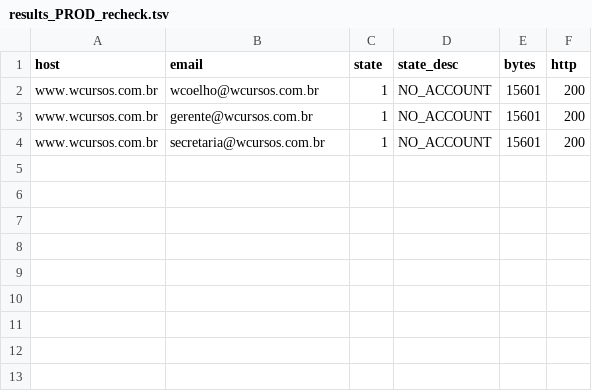
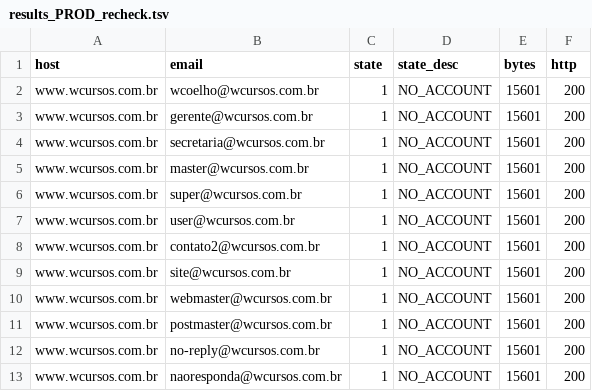
Before and after one commit to continhafake1312-crypto/red-team-operator, a TSV file: wcursos.com.br/exploit/admin_enum/results_PROD_recheck.tsv, drawn as a sheet; the diff names each change by its address in the sheet, - before the commit and + after, or states it on an @@ line.

```diff
--- a/wcursos.com.br/exploit/admin_enum/results_PROD_recheck.tsv
+++ b/wcursos.com.br/exploit/admin_enum/results_PROD_recheck.tsv
+row 5: www.wcursos.com.br | master@wcursos.com.br | 1 | NO_ACCOUNT | 15601 | 200
+row 6: www.wcursos.com.br | super@wcursos.com.br | 1 | NO_ACCOUNT | 15601 | 200
+row 7: www.wcursos.com.br | user@wcursos.com.br | 1 | NO_ACCOUNT | 15601 | 200
+row 8: www.wcursos.com.br | contato2@wcursos.com.br | 1 | NO_ACCOUNT | 15601 | 200
+row 9: www.wcursos.com.br | site@wcursos.com.br | 1 | NO_ACCOUNT | 15601 | 200
+row 10: www.wcursos.com.br | webmaster@wcursos.com.br | 1 | NO_ACCOUNT | 15601 | 200
+row 11: www.wcursos.com.br | postmaster@wcursos.com.br | 1 | NO_ACCOUNT | 15601 | 200
+row 12: www.wcursos.com.br | no-reply@wcursos.com.br | 1 | NO_ACCOUNT | 15601 | 200
+row 13: www.wcursos.com.br | naoresponda@wcursos.com.br | 1 | NO_ACCOUNT | 15601 | 200
```
Also changed, not shown: 10 other files.
